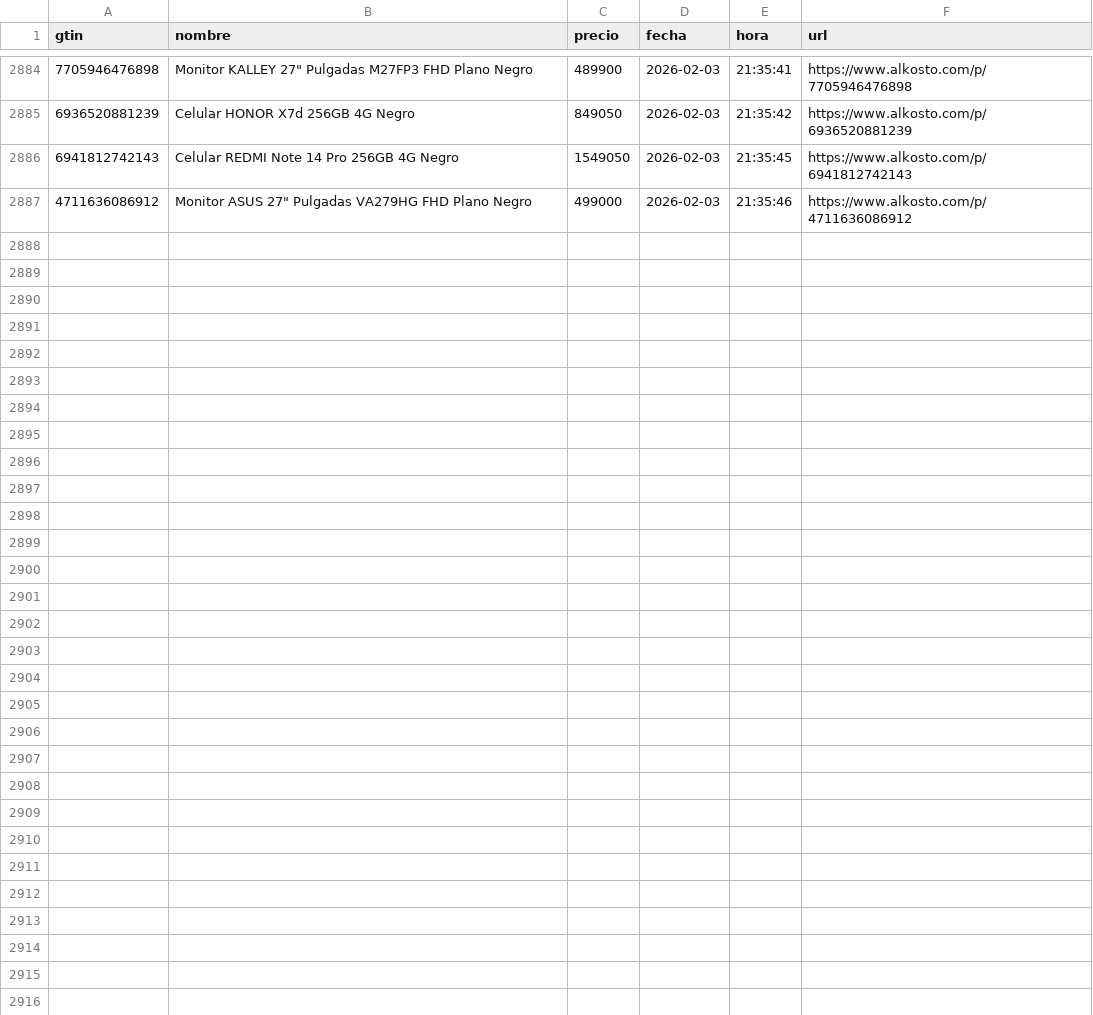
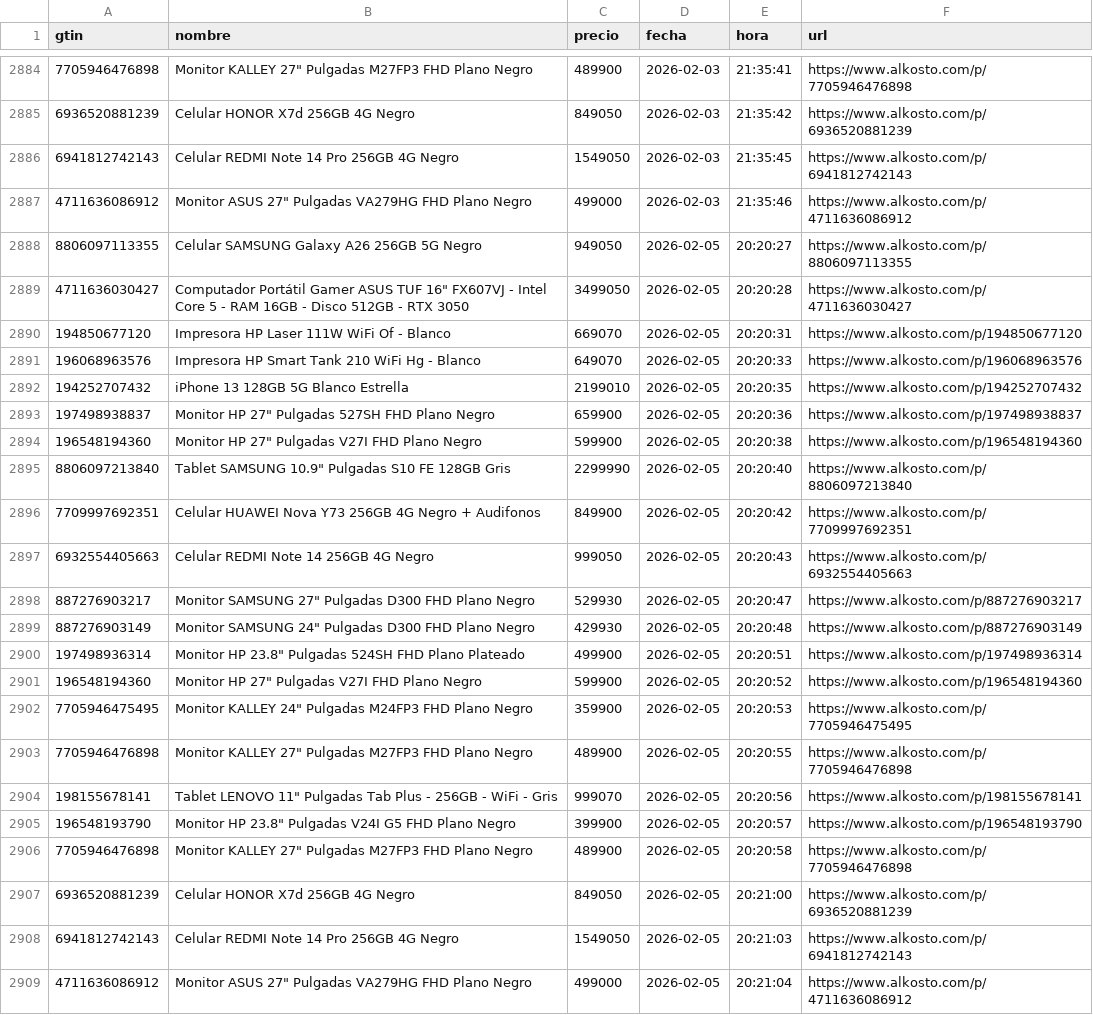
Before and after one commit to Devin-mac/AlkostoAlertPrice, a CSV file: productos.csv, drawn as a sheet; only a part is shown, gaps mark what is left out; the diff names each change by its address in the sheet, - before the commit and + after, or states it on an @@ line.

```diff
--- a/productos.csv
+++ b/productos.csv
+row 2888: 8806097113355 | Celular SAMSUNG Galaxy A26 256GB 5G Negro | 949050 | 2026-02-05 | 20:20:27 | https://www.alkosto.com/p/8806097113355
+row 2889: 4711636030427 | Computador Portátil Gamer ASUS TUF 16" FX607VJ - Intel Core 5 - RAM 16GB - Disco 512GB - RTX 3050 | 3499050 | 2026-02-05 | 20:20:28 | https://www.alkosto.com/p/4711636030427
+row 2890: 194850677120 | Impresora HP Laser 111W WiFi Of - Blanco | 669070 | 2026-02-05 | 20:20:31 | https://www.alkosto.com/p/194850677120
+row 2891: 196068963576 | Impresora HP Smart Tank 210 WiFi Hg - Blanco | 649070 | 2026-02-05 | 20:20:33 | https://www.alkosto.com/p/196068963576
+row 2892: 194252707432 | iPhone 13 128GB 5G Blanco Estrella | 2199010 | 2026-02-05 | 20:20:35 | https://www.alkosto.com/p/194252707432
+row 2893: 197498938837 | Monitor HP 27" Pulgadas 527SH FHD Plano Negro | 659900 | 2026-02-05 | 20:20:36 | https://www.alkosto.com/p/197498938837
+row 2894: 196548194360 | Monitor HP 27" Pulgadas V27I FHD Plano Negro | 599900 | 2026-02-05 | 20:20:38 | https://www.alkosto.com/p/196548194360
+row 2895: 8806097213840 | Tablet SAMSUNG 10.9" Pulgadas S10 FE 128GB Gris | 2299990 | 2026-02-05 | 20:20:40 | https://www.alkosto.com/p/8806097213840
+row 2896: 7709997692351 | Celular HUAWEI Nova Y73 256GB 4G Negro + Audifonos | 849900 | 2026-02-05 | 20:20:42 | https://www.alkosto.com/p/7709997692351
+row 2897: 6932554405663 | Celular REDMI Note 14 256GB 4G Negro | 999050 | 2026-02-05 | 20:20:43 | https://www.alkosto.com/p/6932554405663
+row 2898: 887276903217 | Monitor SAMSUNG 27" Pulgadas D300 FHD Plano Negro | 529930 | 2026-02-05 | 20:20:47 | https://www.alkosto.com/p/887276903217
+row 2899: 887276903149 | Monitor SAMSUNG 24" Pulgadas D300 FHD Plano Negro | 429930 | 2026-02-05 | 20:20:48 | https://www.alkosto.com/p/887276903149
+row 2900: 197498936314 | Monitor HP 23.8" Pulgadas 524SH FHD Plano Plateado | 499900 | 2026-02-05 | 20:20:51 | https://www.alkosto.com/p/197498936314
+row 2901: 196548194360 | Monitor HP 27" Pulgadas V27I FHD Plano Negro | 599900 | 2026-02-05 | 20:20:52 | https://www.alkosto.com/p/196548194360
+row 2902: 7705946475495 | Monitor KALLEY 24" Pulgadas M24FP3 FHD Plano Negro | 359900 | 2026-02-05 | 20:20:53 | https://www.alkosto.com/p/7705946475495
+row 2903: 7705946476898 | Monitor KALLEY 27" Pulgadas M27FP3 FHD Plano Negro | 489900 | 2026-02-05 | 20:20:55 | https://www.alkosto.com/p/7705946476898
+row 2904: 198155678141 | Tablet LENOVO 11" Pulgadas Tab Plus - 256GB - WiFi - Gris | 999070 | 2026-02-05 | 20:20:56 | https://www.alkosto.com/p/198155678141
+row 2905: 196548193790 | Monitor HP 23.8" Pulgadas V24I G5 FHD Plano Negro | 399900 | 2026-02-05 | 20:20:57 | https://www.alkosto.com/p/196548193790
+row 2906: 7705946476898 | Monitor KALLEY 27" Pulgadas M27FP3 FHD Plano Negro | 489900 | 2026-02-05 | 20:20:58 | https://www.alkosto.com/p/7705946476898
+row 2907: 6936520881239 | Celular HONOR X7d 256GB 4G Negro | 849050 | 2026-02-05 | 20:21:00 | https://www.alkosto.com/p/6936520881239
+row 2908: 6941812742143 | Celular REDMI Note 14 Pro 256GB 4G Negro | 1549050 | 2026-02-05 | 20:21:03 | https://www.alkosto.com/p/6941812742143
+row 2909: 4711636086912 | Monitor ASUS 27" Pulgadas VA279HG FHD Plano Negro | 499000 | 2026-02-05 | 20:21:04 | https://www.alkosto.com/p/4711636086912
```
Also changed, not shown: 1 other file.
